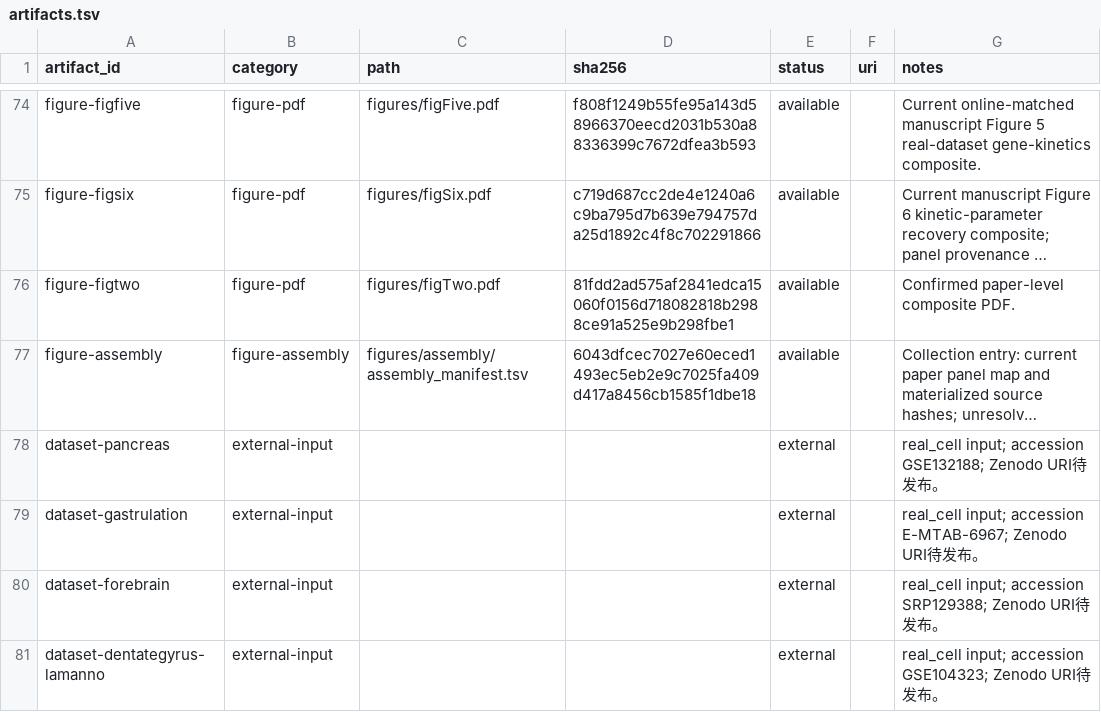
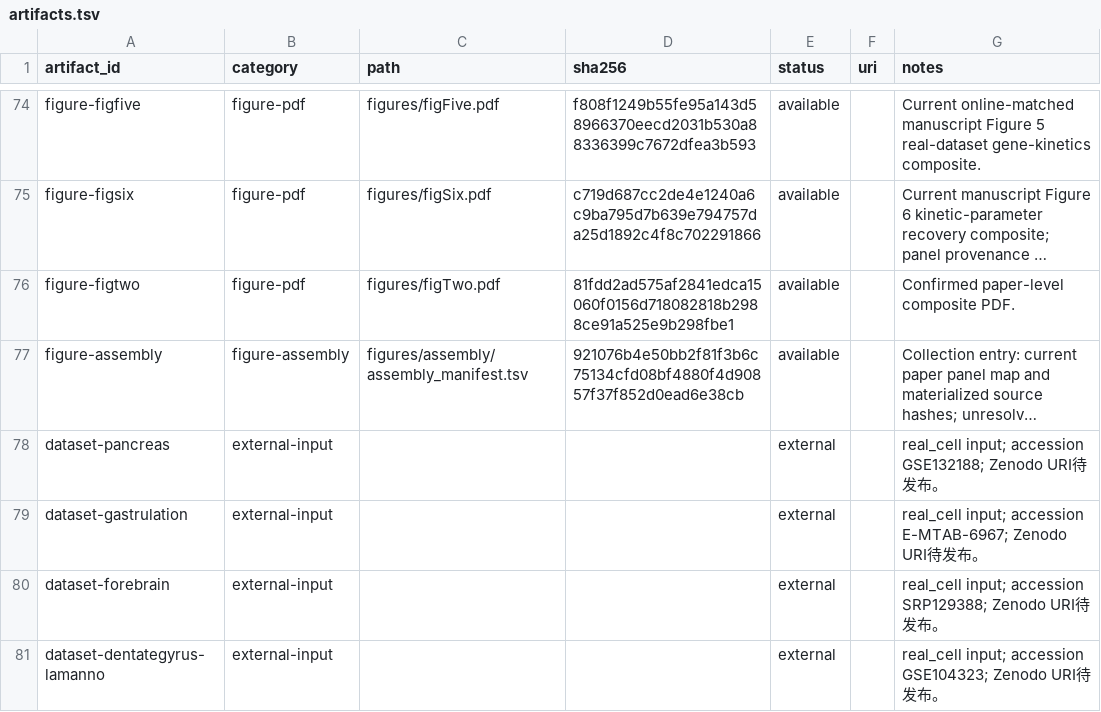
Before and after one commit to Tomorin259/benchmark_repository, a TSV file: artifacts.tsv, drawn as a sheet; only a part is shown, gaps mark what is left out; long unchanged cells end in …; the diff names each change by its address in the sheet, - before the commit and + after, or states it on an @@ line.

```diff
--- a/artifacts.tsv
+++ b/artifacts.tsv
-D77 (sha256): 6043dfcec7027e60eced1493ec5eb2e9c7025fa409d417a8456cb1585f1dbe18
+D77 (sha256): 921076b4e50bb2f81f3b6c75134cfd08bf4880f4d90857f37f852d0ead6e38cb
```
Also changed, not shown: figures/assembly/assembly_manifest.tsv, 7 other files.
